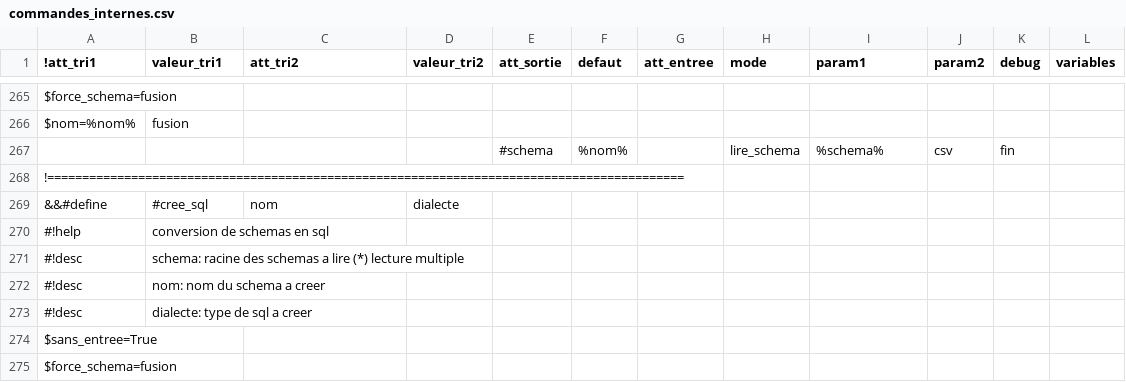
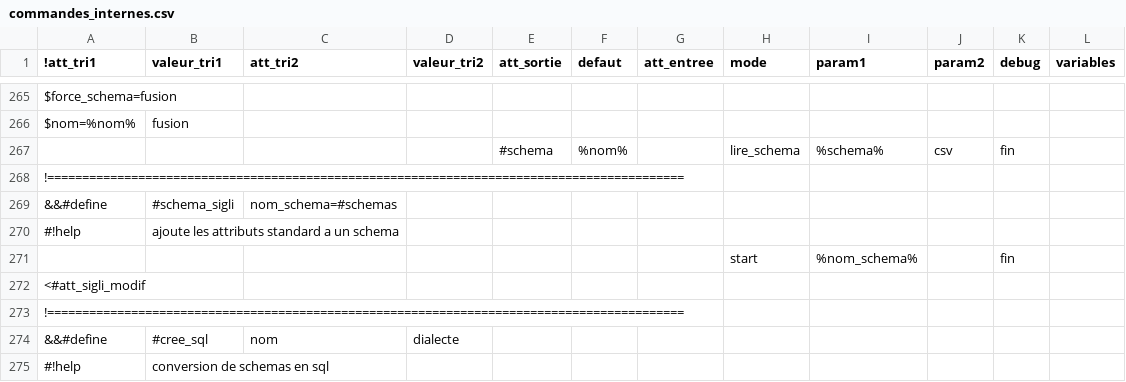
Before and after one commit to service-GCT-EMS/pyetl, a CSV file: pyetl/moteur/fonctions/commandes_internes.csv, drawn as a sheet; only a part is shown, gaps mark what is left out; the shorter side is filled out with more unchanged rows; the diff names each change by its address in the sheet, - before the commit and + after, or states it on an @@ line.

```diff
--- a/pyetl/moteur/fonctions/commandes_internes.csv
+++ b/pyetl/moteur/fonctions/commandes_internes.csv
+row 269: &&#define | #schema_sigli | nom_schema=#schemas
+row 270: #!help | ajoute les attributs standard a un schema
+row 271:  |  |  |  |  |  |  | start | %nom_schema% |  | fin
+row 272: <#att_sigli_modif
+row 273: !===========================================================================================
```
Also changed, not shown: 14 other files.
